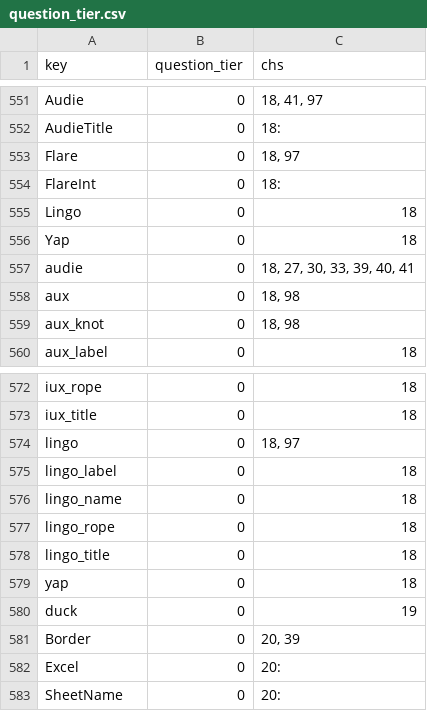
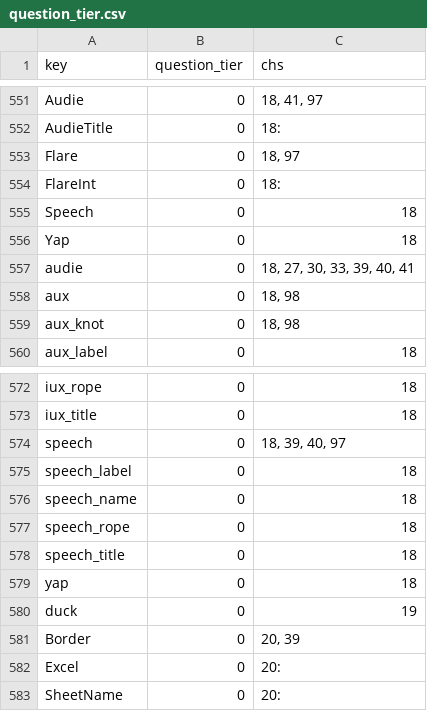
Before and after one commit to jschalk/keg, a CSV file: src/ch99_glossary/derived/question_tier.csv, drawn as a sheet; only a part is shown, gaps mark what is left out.

```diff
--- a/src/ch99_glossary/derived/question_tier.csv
+++ b/src/ch99_glossary/derived/question_tier.csv
@@ -554,3 +554,3 @@ Flare,0,"18, 97"
 FlareInt,0,18:
-Lingo,0,18
+Speech,0,18
 Yap,0,18
@@ -573,7 +573,7 @@ iux_rope,0,18
 iux_title,0,18
-lingo,0,"18, 97"
-lingo_label,0,18
-lingo_name,0,18
-lingo_rope,0,18
-lingo_title,0,18
+speech,0,"18, 39, 40, 97"
+speech_label,0,18
+speech_name,0,18
+speech_rope,0,18
+speech_title,0,18
 yap,0,18
```
Also changed, not shown: src/ch99_glossary/derived/keg_exam_questions.csv, 25 other files.
